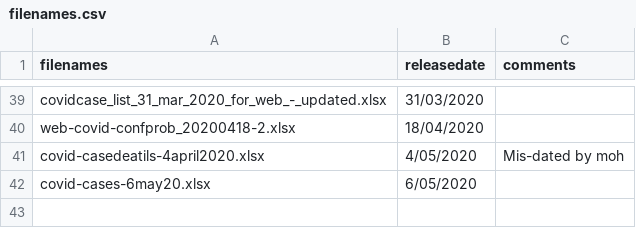
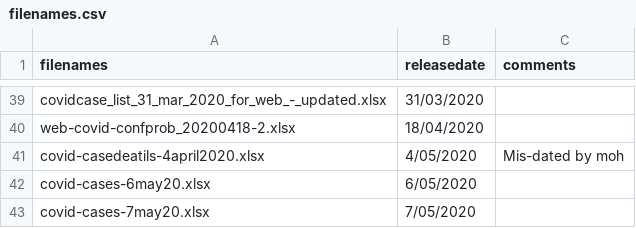
Before and after one commit to Science-Media-Centre-NZ/tidy-covid-nz, a CSV file: data/moh/caselists/raw/filenames.csv, drawn as a sheet; only a part is shown, gaps mark what is left out; the diff names each change by its address in the sheet, - before the commit and + after, or states it on an @@ line.

```diff
--- a/data/moh/caselists/raw/filenames.csv
+++ b/data/moh/caselists/raw/filenames.csv
+row 43: covid-cases-7may20.xlsx | 7/05/2020
```
Also changed, not shown: data/moh/caselists/tidy/caselist_2020-05-06.csv, data/moh/caselists/tidy/columnNames_2020-05-06.csv, 4 other files.
